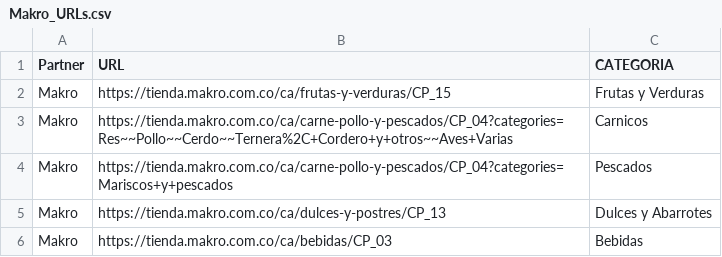
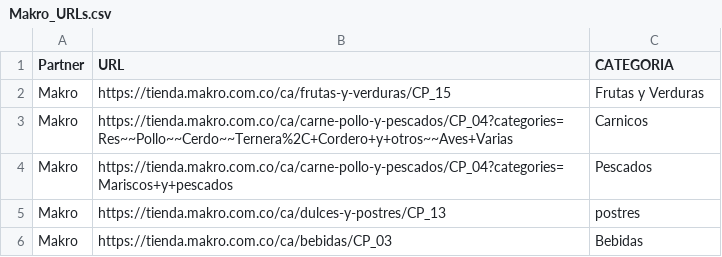
Before and after one commit to SoliDeoGloria123/LuckasEnt, a CSV file: trim_2/3.elb_nav/SRC/back_end/web_scrapping/Makro/Makro_URLs.csv, drawn as a sheet.

Commit message:
The scraping of the Makro and D1 products was done and they were uploaded to the database. The stores page and my information page were adjusted.

```diff
--- a/trim_2/3.elb_nav/SRC/back_end/web_scrapping/Makro/Makro_URLs.csv
+++ b/trim_2/3.elb_nav/SRC/back_end/web_scrapping/Makro/Makro_URLs.csv
@@ -4,3 +4,3 @@ Makro, https://tienda.makro.com.co/ca/carne-pollo-y-pescados/CP_04?categories=Re
 Makro, https://tienda.makro.com.co/ca/carne-pollo-y-pescados/CP_04?categories=Mariscos+y+pescados, Pescados
-Makro, https://tienda.makro.com.co/ca/dulces-y-postres/CP_13, Dulces y Abarrotes
+Makro, https://tienda.makro.com.co/ca/dulces-y-postres/CP_13, postres
 Makro, https://tienda.makro.com.co/ca/bebidas/CP_03, Bebidas
```
Also changed, not shown: 19 other files.
